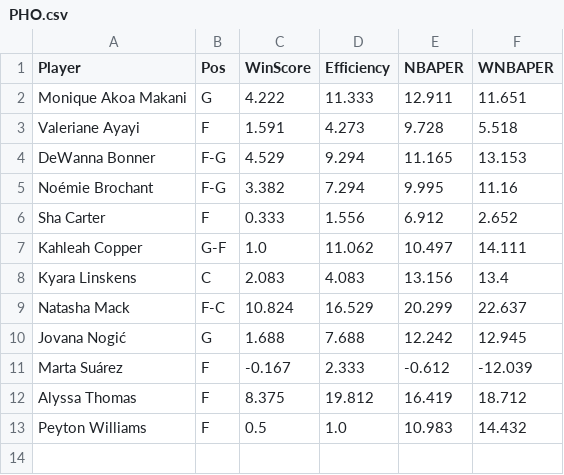
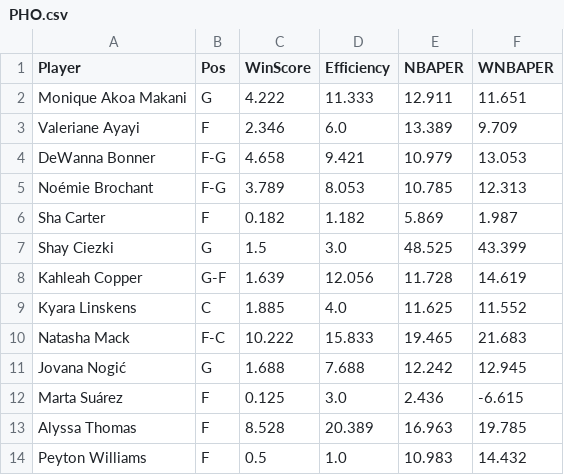
Before and after one commit to smonroe6/WNBA-Player-Rating, a CSV file: data/Metrics/CurrentSeasonTeams/PHO.csv, drawn as a sheet.

```diff
--- a/data/Metrics/CurrentSeasonTeams/PHO.csv
+++ b/data/Metrics/CurrentSeasonTeams/PHO.csv
@@ -2,12 +2,13 @@ Player,Pos,WinScore,Efficiency,NBAPER,WNBAPER
 Monique Akoa Makani,G,4.222,11.333,12.911,11.651
-Valeriane Ayayi,F,1.591,4.273,9.728,5.518
-DeWanna Bonner,F-G,4.529,9.294,11.165,13.153
-Noémie Brochant,F-G,3.382,7.294,9.995,11.16
-Sha Carter,F,0.333,1.556,6.912,2.652
-Kahleah Copper,G-F,1.0,11.062,10.497,14.111
-Kyara Linskens,C,2.083,4.083,13.156,13.4
-Natasha Mack,F-C,10.824,16.529,20.299,22.637
+Valeriane Ayayi,F,2.346,6.0,13.389,9.709
+DeWanna Bonner,F-G,4.658,9.421,10.979,13.053
+Noémie Brochant,F-G,3.789,8.053,10.785,12.313
+Sha Carter,F,0.182,1.182,5.869,1.987
+Shay Ciezki,G,1.5,3.0,48.525,43.399
+Kahleah Copper,G-F,1.639,12.056,11.728,14.619
+Kyara Linskens,C,1.885,4.0,11.625,11.552
+Natasha Mack,F-C,10.222,15.833,19.465,21.683
 Jovana Nogić,G,1.688,7.688,12.242,12.945
-Marta Suárez,F,-0.167,2.333,-0.612,-12.039
-Alyssa Thomas,F,8.375,19.812,16.419,18.712
+Marta Suárez,F,0.125,3.0,2.436,-6.615
+Alyssa Thomas,F,8.528,20.389,16.963,19.785
 Peyton Williams,F,0.5,1.0,10.983,14.432
```
Also changed, not shown: data/Cleaned/2026Data.csv, data/Metrics/2026Metrics.csv, 20 other files.
